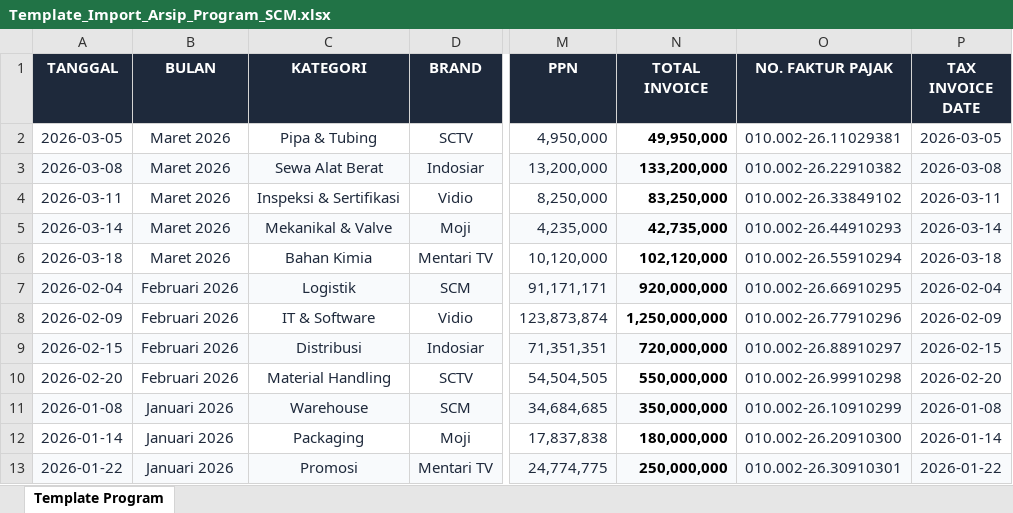
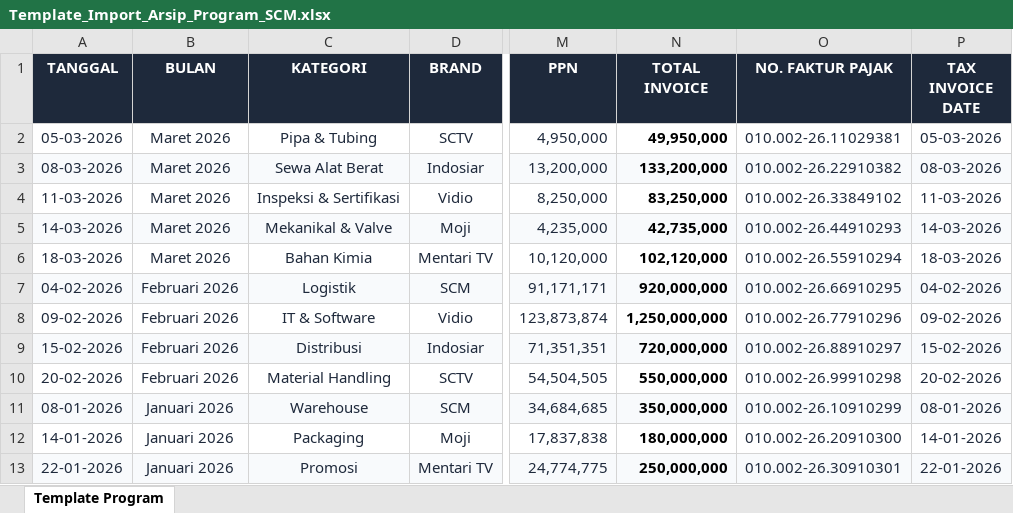
Before and after one commit to oceanspacedev/scm-arsip-web, an Excel workbook: public/templates/Template_Import_Arsip_Program_SCM.xlsx, sheet Template Program, drawn as a sheet; only a part is shown, gaps mark what is left out; values as stored, in another font and other column widths than the file's, no borders; the diff names each change by its address in the sheet, - before the commit and + after, or states it on an @@ line.

Commit message:
feat: implement program import feature with excel modal, templates, and backend controller

```diff
--- a/public/templates/Template_Import_Arsip_Program_SCM.xlsx (sheet Template Program)
+++ b/public/templates/Template_Import_Arsip_Program_SCM.xlsx (sheet Template Program)
-A2 (TANGGAL): 2026-03-05
+A2 (TANGGAL): 05-03-2026
-P2 (TAX INVOICE DATE): 2026-03-05
+P2 (TAX INVOICE DATE): 05-03-2026
-A3 (TANGGAL): 2026-03-08
+A3 (TANGGAL): 08-03-2026
-P3 (TAX INVOICE DATE): 2026-03-08
+P3 (TAX INVOICE DATE): 08-03-2026
-A4 (TANGGAL): 2026-03-11
+A4 (TANGGAL): 11-03-2026
-P4 (TAX INVOICE DATE): 2026-03-11
+P4 (TAX INVOICE DATE): 11-03-2026
-A5 (TANGGAL): 2026-03-14
+A5 (TANGGAL): 14-03-2026
-P5 (TAX INVOICE DATE): 2026-03-14
+P5 (TAX INVOICE DATE): 14-03-2026
-A6 (TANGGAL): 2026-03-18
+A6 (TANGGAL): 18-03-2026
-P6 (TAX INVOICE DATE): 2026-03-18
+P6 (TAX INVOICE DATE): 18-03-2026
-A7 (TANGGAL): 2026-02-04
+A7 (TANGGAL): 04-02-2026
-P7 (TAX INVOICE DATE): 2026-02-04
+P7 (TAX INVOICE DATE): 04-02-2026
-A8 (TANGGAL): 2026-02-09
+A8 (TANGGAL): 09-02-2026
-P8 (TAX INVOICE DATE): 2026-02-09
+P8 (TAX INVOICE DATE): 09-02-2026
-A9 (TANGGAL): 2026-02-15
+A9 (TANGGAL): 15-02-2026
-P9 (TAX INVOICE DATE): 2026-02-15
+P9 (TAX INVOICE DATE): 15-02-2026
-A10 (TANGGAL): 2026-02-20
+A10 (TANGGAL): 20-02-2026
-P10 (TAX INVOICE DATE): 2026-02-20
+P10 (TAX INVOICE DATE): 20-02-2026
-A11 (TANGGAL): 2026-01-08
+A11 (TANGGAL): 08-01-2026
-P11 (TAX INVOICE DATE): 2026-01-08
+P11 (TAX INVOICE DATE): 08-01-2026
-A12 (TANGGAL): 2026-01-14
+A12 (TANGGAL): 14-01-2026
-P12 (TAX INVOICE DATE): 2026-01-14
+P12 (TAX INVOICE DATE): 14-01-2026
-A13 (TANGGAL): 2026-01-22
+A13 (TANGGAL): 22-01-2026
-P13 (TAX INVOICE DATE): 2026-01-22
+P13 (TAX INVOICE DATE): 22-01-2026
```
Also changed, not shown: 7 other files.
